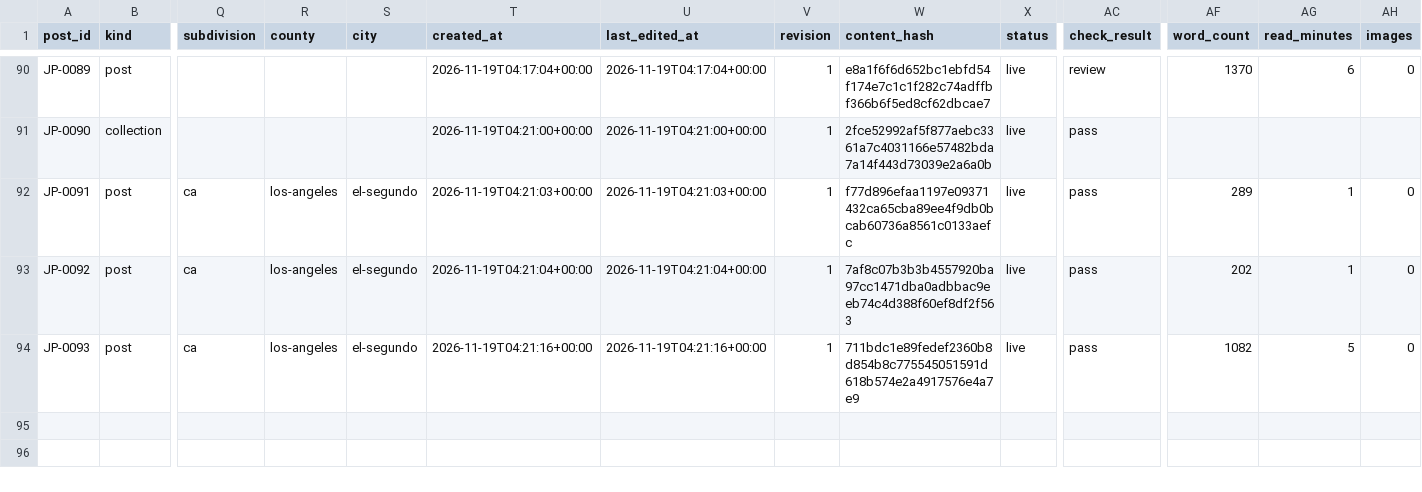
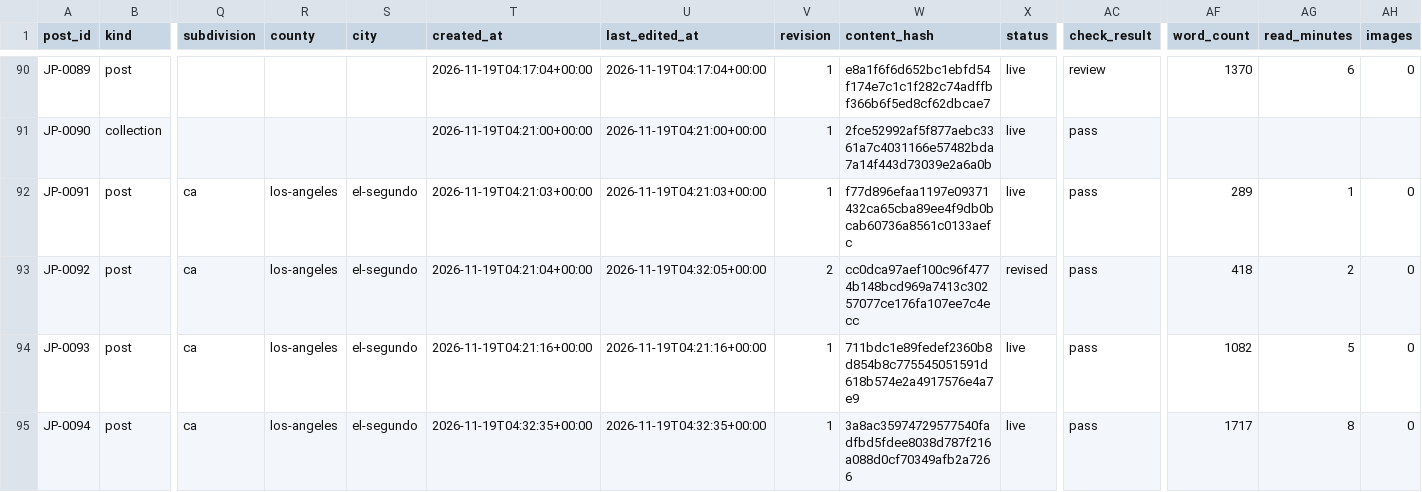
Before and after one commit to niagaraassembly/heavymap, a CSV file: journey/register.csv, drawn as a sheet; only a part is shown, gaps mark what is left out; rows hold the shown columns only; the diff names each change by its address in the sheet, - before the commit and + after, or states it on an @@ line.

```diff
--- a/journey/register.csv
+++ b/journey/register.csv
-U93 (last_edited_at): 2026-11-19T04:21:04+00:00
+U93 (last_edited_at): 2026-11-19T04:32:05+00:00
-V93 (revision): 1
+V93 (revision): 2
-W93 (content_hash): 7af8c07b3b3b4557920ba97cc1471dba0adbbac9eeb74c4d388f60ef8df2f563
+W93 (content_hash): cc0dca97aef100c96f4774b148bcd969a7413c30257077ce176fa107ee7c4ecc
-X93 (status): live
+X93 (status): revised
-AF93 (word_count): 202
+AF93 (word_count): 418
-AG93 (read_minutes): 1
+AG93 (read_minutes): 2
+row 95: JP-0094 | post | ca | los-angeles | el-segundo | 2026-11-19T04:32:35+00:00 | 2026-11-19T04:32:35+00:00 | 1 | 3a8ac35974729577540fadfbd5fdee8038d787f216a088d0cf70349afb2a7266 | live | pass | 1717 | 8 | 0
```
Also changed, not shown: 7 other files.
